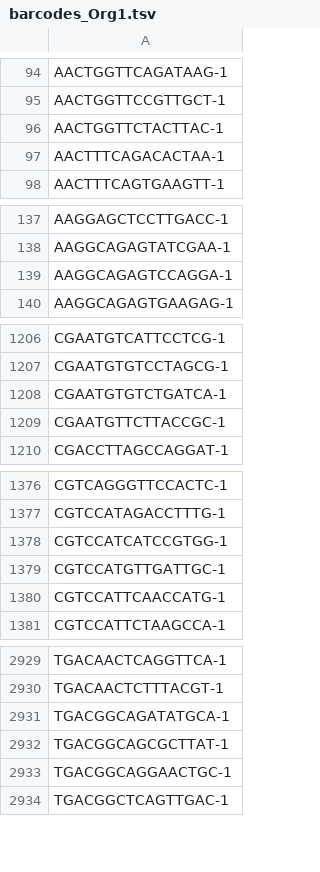
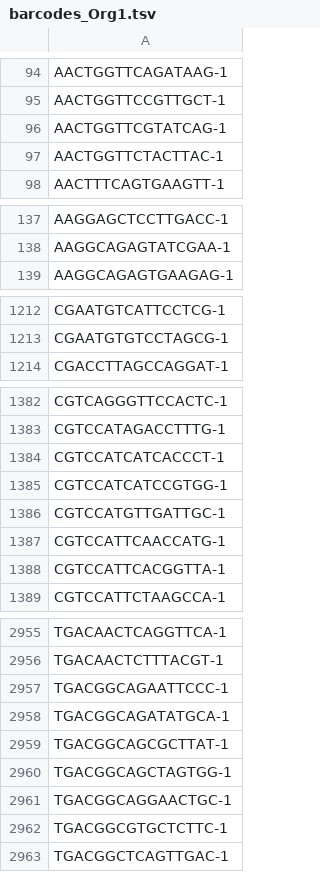
Before and after one commit to lazappi/phd-thesis-analysis, a TSV file: output/01-preprocessing/barcodes_Org1.tsv, drawn as a sheet; only a part is shown, gaps mark what is left out; the diff covers the shown part only.

```diff
--- a/output/01-preprocessing/barcodes_Org1.tsv
+++ b/output/01-preprocessing/barcodes_Org1.tsv
@@ -95,4 +95,4 @@ AACTGGTTCAGATAAG-1
 AACTGGTTCCGTTGCT-1
+AACTGGTTCGTATCAG-1
 AACTGGTTCTACTTAC-1
-AACTTTCAGACACTAA-1
 AACTTTCAGTGAAGTT-1
@@ -138,3 +138,2 @@ AAGGAGCTCCTTGACC-1
 AAGGCAGAGTATCGAA-1
-AAGGCAGAGTCCAGGA-1
 AAGGCAGAGTGAAGAG-1
@@ -1207,4 +1213,2 @@ CGAATGTCATTCCTCG-1
 CGAATGTGTCCTAGCG-1
-CGAATGTGTCTGATCA-1
-CGAATGTTCTTACCGC-1
 CGACCTTAGCCAGGAT-1
@@ -1377,2 +1383,3 @@ CGTCAGGGTTCCACTC-1
 CGTCCATAGACCTTTG-1
+CGTCCATCATCACCCT-1
 CGTCCATCATCCGTGG-1
@@ -1380,2 +1387,3 @@ CGTCCATGTTGATTGC-1
 CGTCCATTCAACCATG-1
+CGTCCATTCACGGTTA-1
 CGTCCATTCTAAGCCA-1
@@ -2930,5 +2956,8 @@ TGACAACTCAGGTTCA-1
 TGACAACTCTTTACGT-1
+TGACGGCAGAATTCCC-1
 TGACGGCAGATATGCA-1
 TGACGGCAGCGCTTAT-1
+TGACGGCAGCTAGTGG-1
 TGACGGCAGGAACTGC-1
+TGACGGCGTGCTCTTC-1
 TGACGGCTCAGTTGAC-1
```
Also changed, not shown: 53 added rows, 29 removed rows and 1 edited cell elsewhere in this file, output/01-preprocessing/barcodes_Org2.tsv, output/01-preprocessing/barcodes_Org3.tsv, 13 other files.
